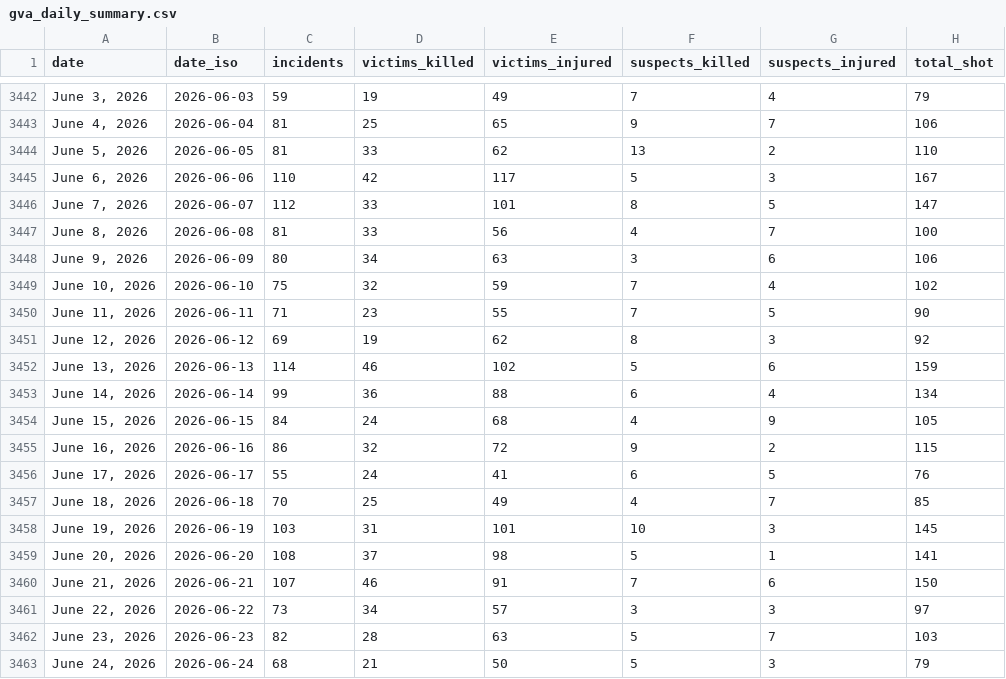
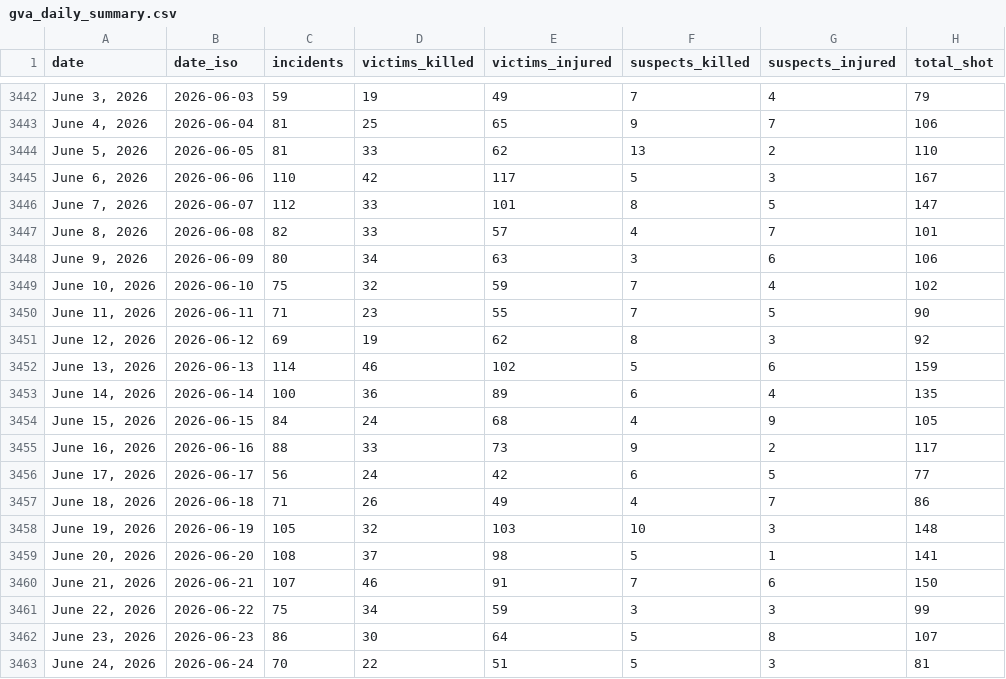
Before and after one commit to AH-Datalytics/gva-scraper, a CSV file: data/gva_daily_summary.csv, drawn as a sheet; only a part is shown, gaps mark what is left out; the diff covers the shown part only.

Commit message:
Daily update: +140 incidents (2026-06-29)

```diff
--- a/data/gva_daily_summary.csv
+++ b/data/gva_daily_summary.csv
@@ -3446,3 +3446,3 @@ date,date_iso,incidents,victims_killed,victims_injured,suspects_killed,suspects_
 "June 7, 2026",2026-06-07,112,33,101,8,5,147
-"June 8, 2026",2026-06-08,81,33,56,4,7,100
+"June 8, 2026",2026-06-08,82,33,57,4,7,101
 "June 9, 2026",2026-06-09,80,34,63,3,6,106
@@ -3452,12 +3452,12 @@ date,date_iso,incidents,victims_killed,victims_injured,suspects_killed,suspects_
 "June 13, 2026",2026-06-13,114,46,102,5,6,159
-"June 14, 2026",2026-06-14,99,36,88,6,4,134
+"June 14, 2026",2026-06-14,100,36,89,6,4,135
 "June 15, 2026",2026-06-15,84,24,68,4,9,105
-"June 16, 2026",2026-06-16,86,32,72,9,2,115
-"June 17, 2026",2026-06-17,55,24,41,6,5,76
-"June 18, 2026",2026-06-18,70,25,49,4,7,85
-"June 19, 2026",2026-06-19,103,31,101,10,3,145
+"June 16, 2026",2026-06-16,88,33,73,9,2,117
+"June 17, 2026",2026-06-17,56,24,42,6,5,77
+"June 18, 2026",2026-06-18,71,26,49,4,7,86
+"June 19, 2026",2026-06-19,105,32,103,10,3,148
 "June 20, 2026",2026-06-20,108,37,98,5,1,141
 "June 21, 2026",2026-06-21,107,46,91,7,6,150
-"June 22, 2026",2026-06-22,73,34,57,3,3,97
-"June 23, 2026",2026-06-23,82,28,63,5,7,103
-"June 24, 2026",2026-06-24,68,21,50,5,3,79
+"June 22, 2026",2026-06-22,75,34,59,3,3,99
+"June 23, 2026",2026-06-23,86,30,64,5,8,107
+"June 24, 2026",2026-06-24,70,22,51,5,3,81
```
Also changed, not shown: 1 added row and 15 edited cells elsewhere in this file, 1 other file.
